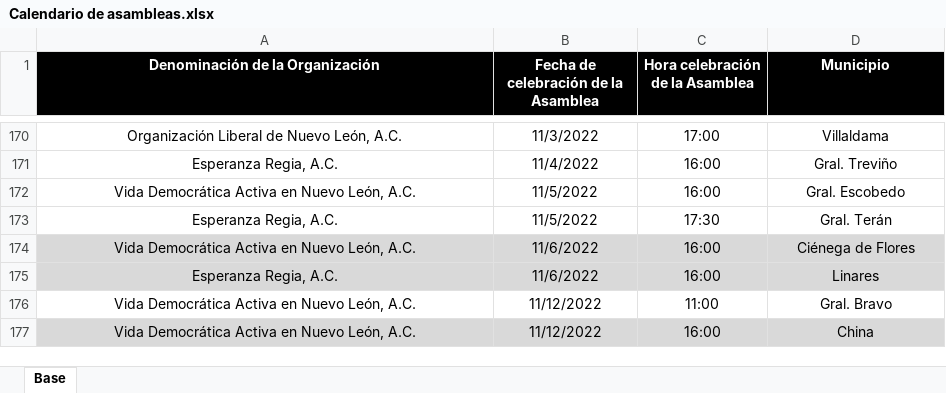
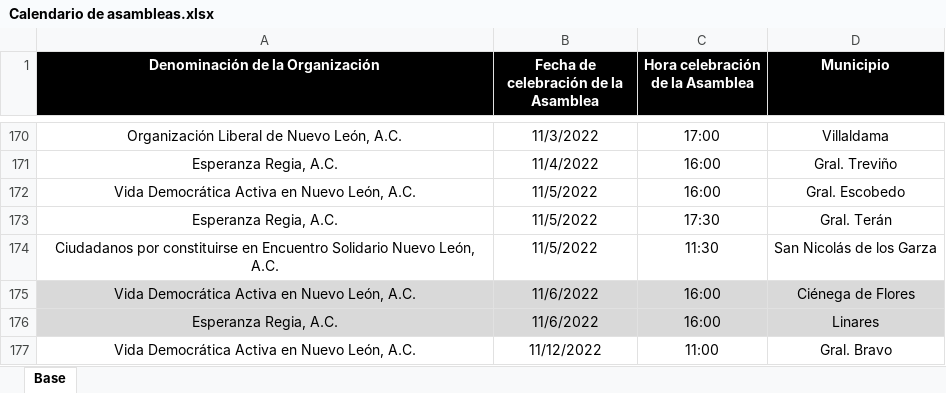
Before and after one commit to RitoCruz12/CalendarioDeAsambleas, an Excel workbook: Calendario de asambleas.xlsx, sheet Base, drawn as a sheet; only a part is shown, gaps mark what is left out; the shorter side is filled out with more unchanged rows; values as stored, in another font and other column widths than the file's, no borders; conditional formats not drawn; the diff names each change by its address in the sheet, - before the commit and + after, or states it on an @@ line.

Commit message:
assembly update 60

```diff
--- a/Calendario de asambleas.xlsx (sheet Base)
+++ b/Calendario de asambleas.xlsx (sheet Base)
+row 174: Ciudadanos por constituirse en Encuentro Solidario Nuevo León, A.C. | 11/5/2022 | 11:30 | San Nicolás de los Garza
```
